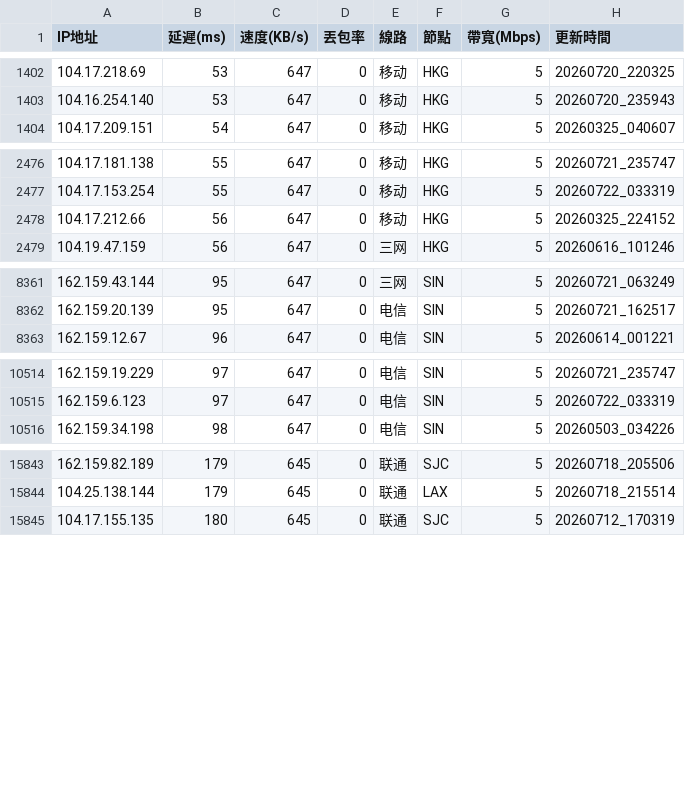
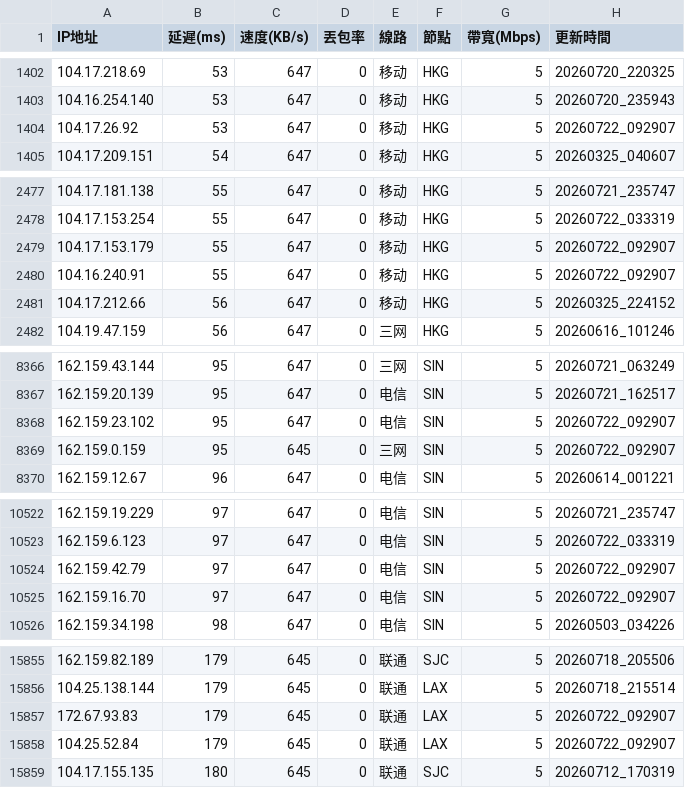
Before and after one commit to ssroom/ydltdx, a CSV file: data/latest.csv, drawn as a sheet; only a part is shown, gaps mark what is left out; the diff covers the shown part only.

```diff
--- a/data/latest.csv
+++ b/data/latest.csv
@@ -1403,2 +1403,3 @@
 104.16.254.140,53,647,0,移动,HKG,5,20260720_235943
+104.17.26.92,53,647,0,移动,HKG,5,20260722_092907
 104.17.209.151,54,647,0,移动,HKG,5,20260325_040607
@@ -2477,2 +2478,4 @@
 104.17.153.254,55,647,0,移动,HKG,5,20260722_033319
+104.17.153.179,55,647,0,移动,HKG,5,20260722_092907
+104.16.240.91,55,647,0,移动,HKG,5,20260722_092907
 104.17.212.66,56,647,0,移动,HKG,5,20260325_224152
@@ -8362,2 +8367,4 @@
 162.159.20.139,95,647,0,电信,SIN,5,20260721_162517
+162.159.23.102,95,647,0,电信,SIN,5,20260722_092907
+162.159.0.159,95,645,0,三网,SIN,5,20260722_092907
 162.159.12.67,96,647,0,电信,SIN,5,20260614_001221
@@ -10515,2 +10523,4 @@
 162.159.6.123,97,647,0,电信,SIN,5,20260722_033319
+162.159.42.79,97,647,0,电信,SIN,5,20260722_092907
+162.159.16.70,97,647,0,电信,SIN,5,20260722_092907
 162.159.34.198,98,647,0,电信,SIN,5,20260503_034226
@@ -15844,2 +15856,4 @@
 104.25.138.144,179,645,0,联通,LAX,5,20260718_215514
+172.67.93.83,179,645,0,联通,LAX,5,20260722_092907
+104.25.52.84,179,645,0,联通,LAX,5,20260722_092907
 104.17.155.135,180,645,0,联通,SJC,5,20260712_170319
```
Also changed, not shown: 11 added rows and 3 removed rows elsewhere in this file, data/current.csv, 5 other files.
